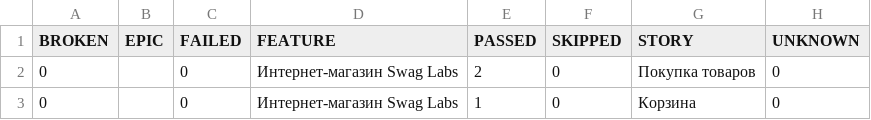
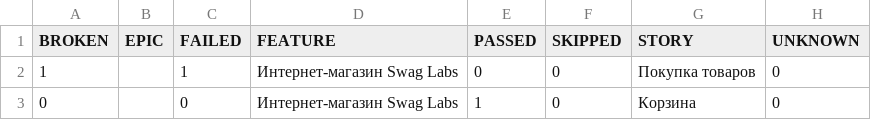
Before and after one commit to Ar4ipraha/automation, a CSV file: data/behaviors.csv, drawn as a sheet.

```diff
--- a/data/behaviors.csv
+++ b/data/behaviors.csv
@@ -1,3 +1,3 @@
 "BROKEN","EPIC","FAILED","FEATURE","PASSED","SKIPPED","STORY","UNKNOWN"
-"0","","0","Интернет-магазин Swag Labs","2","0","Покупка товаров","0"
+"1","","1","Интернет-магазин Swag Labs","0","0","Покупка товаров","0"
 "0","","0","Интернет-магазин Swag Labs","1","0","Корзина","0"
```
Also changed, not shown: data/suites.csv, 53 other files.
